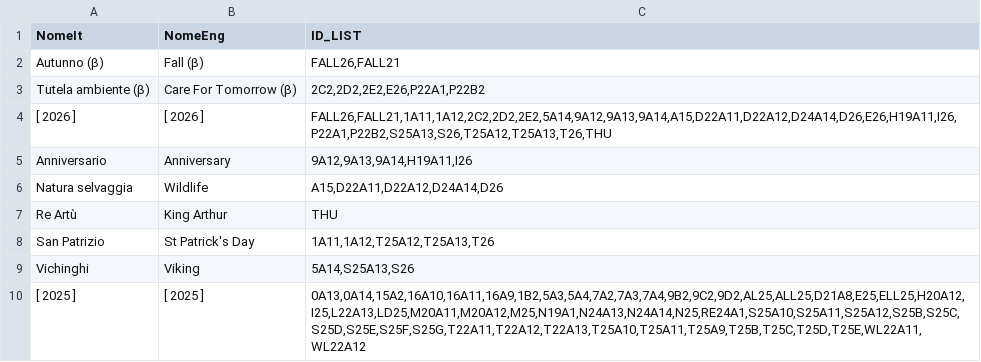
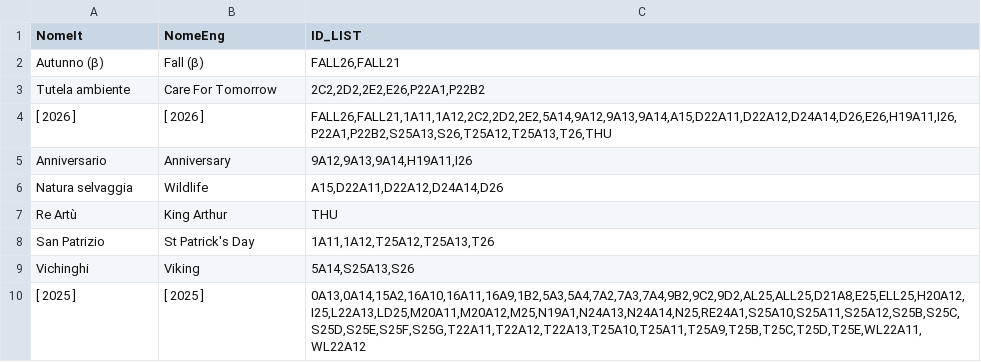
Before and after one commit to sdrushi2/foe-optimizer, a CSV file: src/assets/events.csv, drawn as a sheet; only a part is shown.

Commit message:
Update events.csv

```diff
--- a/src/assets/events.csv
+++ b/src/assets/events.csv
@@ -2,3 +2,3 @@ NomeIt;NomeEng;ID_LIST
 Autunno (β);Fall (β);FALL26,FALL21
-Tutela ambiente (β);Care For Tomorrow (β);2C2,2D2,2E2,E26,P22A1,P22B2
+Tutela ambiente;Care For Tomorrow;2C2,2D2,2E2,E26,P22A1,P22B2
 [ 2026 ];[ 2026 ];FALL26,FALL21,1A11,1A12,2C2,2D2,2E2,5A14,9A12,9A13,9A14,A15,D22A11,D22A12,D24A14,D26,E26,H19A11,I26,P22A1,P22B2,S25A13,S26,T25A12,T25A13,T26,THU
```
